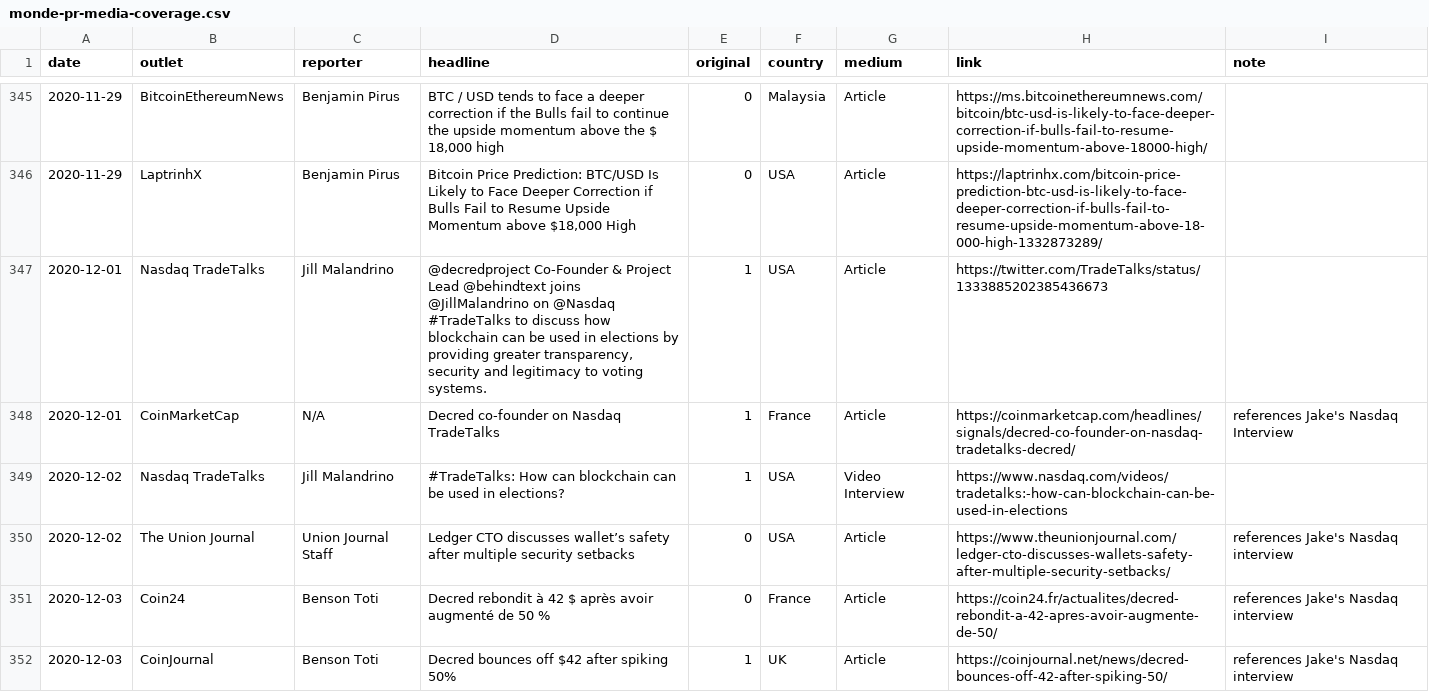
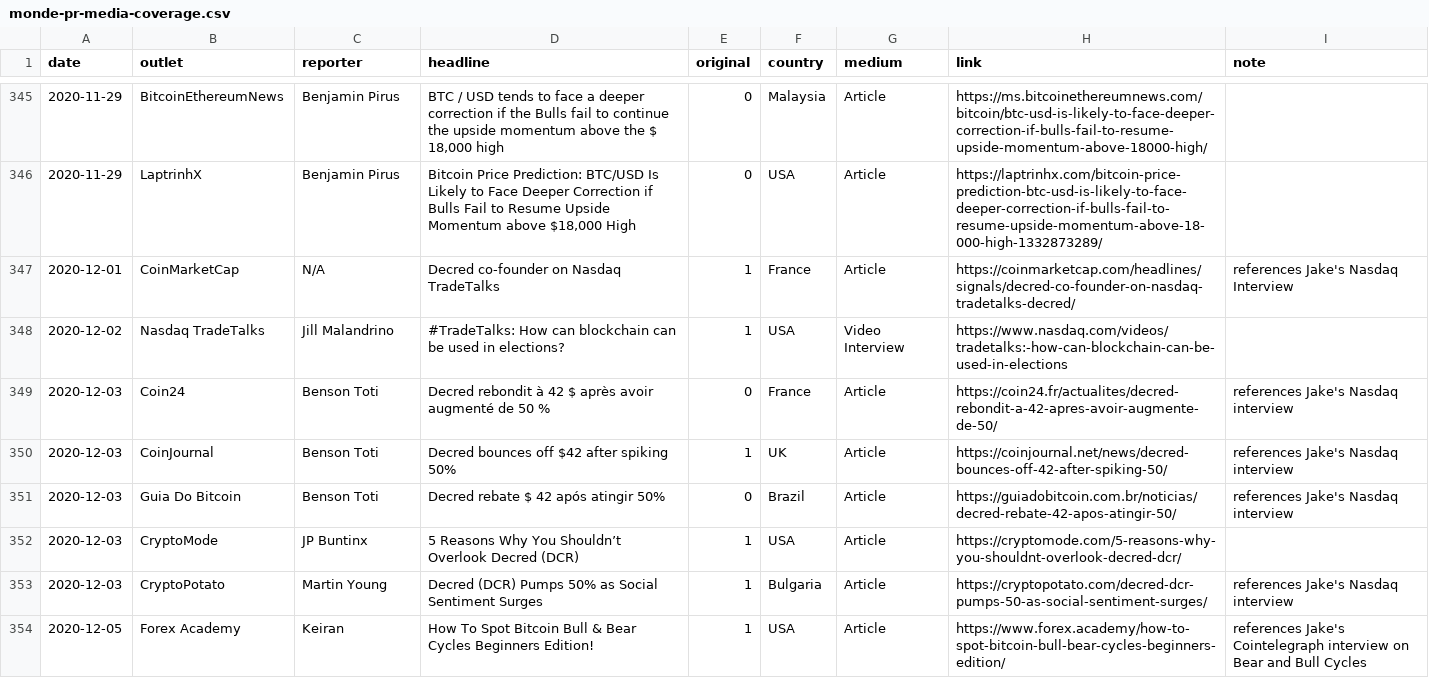
Before and after one commit to decredcommunity/outreach, a CSV file: data/monde-pr-media-coverage.csv, drawn as a sheet; only a part is shown, gaps mark what is left out; the shorter side is filled out with more unchanged rows.

Commit message:
delete 2 duplicate items

```diff
--- a/data/monde-pr-media-coverage.csv
+++ b/data/monde-pr-media-coverage.csv
@@ -346,6 +346,4 @@ date,outlet,reporter,headline,original,country,medium,link,note
 2020-11-29,LaptrinhX,Benjamin Pirus,"Bitcoin Price Prediction: BTC/USD Is Likely to Face Deeper Correction if Bulls Fail to Resume Upside Momentum above $18,000 High",0,USA,Article,https://laptrinhx.com/bitcoin-price-prediction-btc-usd-is-likely-to-face-deeper-correction-if-bulls-fail-to-resume-upside-momentum-above-18-000-high-1332873289/,
-2020-12-01,Nasdaq TradeTalks,Jill Malandrino,"@decredproject Co-Founder & Project Lead @behindtext joins @JillMalandrino on @Nasdaq #TradeTalks to discuss how blockchain can be used in elections by providing greater transparency, security and legitimacy to voting systems.",1,USA,Article,https://twitter.com/TradeTalks/status/1333885202385436673,
 2020-12-01,CoinMarketCap,N/A,Decred co-founder on Nasdaq TradeTalks,1,France,Article,https://coinmarketcap.com/headlines/signals/decred-co-founder-on-nasdaq-tradetalks-decred/,references Jake's Nasdaq Interview
 2020-12-02,Nasdaq TradeTalks,Jill Malandrino,#TradeTalks: How can blockchain can be used in elections?,1,USA,Video Interview,https://www.nasdaq.com/videos/tradetalks:-how-can-blockchain-can-be-used-in-elections,
-2020-12-02,The Union Journal,Union Journal Staff,Ledger CTO discusses wallet’s safety after multiple security setbacks,0,USA,Article,https://www.theunionjournal.com/ledger-cto-discusses-wallets-safety-after-multiple-security-setbacks/,references Jake's Nasdaq interview
 2020-12-03,Coin24,Benson Toti,Decred rebondit à 42 $ après avoir augmenté de 50 %,0,France,Article,https://coin24.fr/actualites/decred-rebondit-a-42-apres-avoir-augmente-de-50/,references Jake's Nasdaq interview
```
